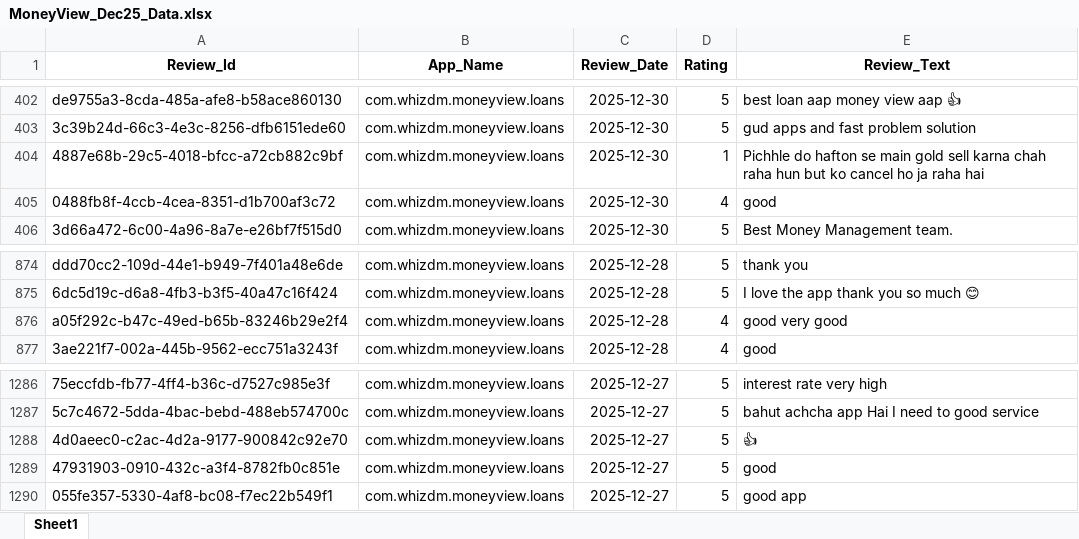
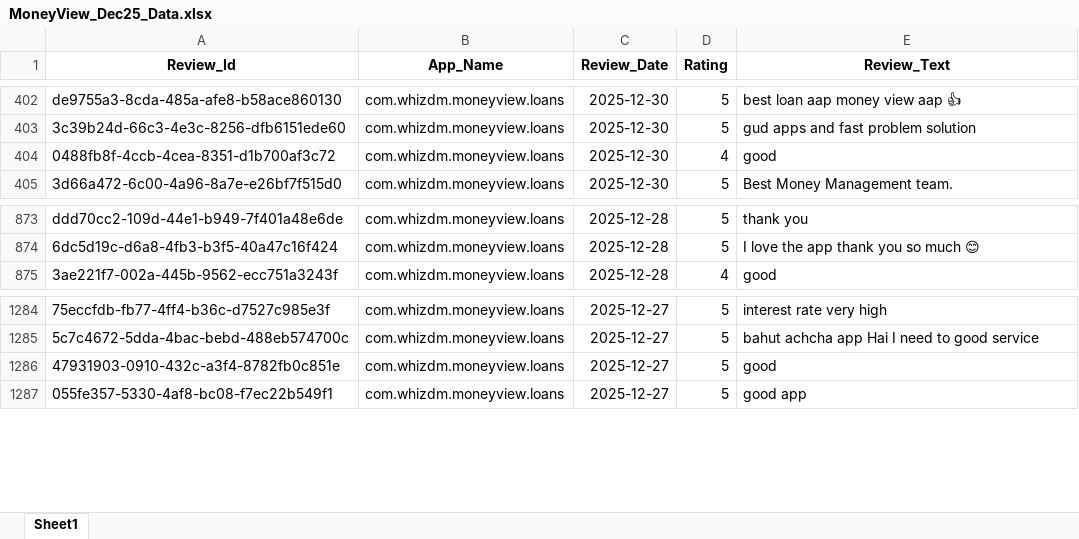
Before and after one commit to vidyasagarmane8/Github-vs-Pycharm, an Excel workbook: MoneyView_Dec25_Data.xlsx, sheet Sheet1, drawn as a sheet; only a part is shown, gaps mark what is left out; values as stored, in another font and other column widths than the file's, no borders; the diff names each change by its address in the sheet, - before the commit and + after, or states it on an @@ line.

```diff
--- a/MoneyView_Dec25_Data.xlsx (sheet Sheet1)
+++ b/MoneyView_Dec25_Data.xlsx (sheet Sheet1)
-row 404: 4887e68b-29c5-4018-bfcc-a72cb882c9bf | com.whizdm.moneyview.loans | 2025-12-30 | 1 | Pichhle do hafton se main gold sell karna chah raha hun but ko cancel ho ja raha hai
-row 876: a05f292c-b47c-49ed-b65b-83246b29e2f4 | com.whizdm.moneyview.loans | 2025-12-28 | 4 | good very good
-row 1288: 4d0aeec0-c2ac-4d2a-9177-900842c92e70 | com.whizdm.moneyview.loans | 2025-12-27 | 5 | 👍
```
